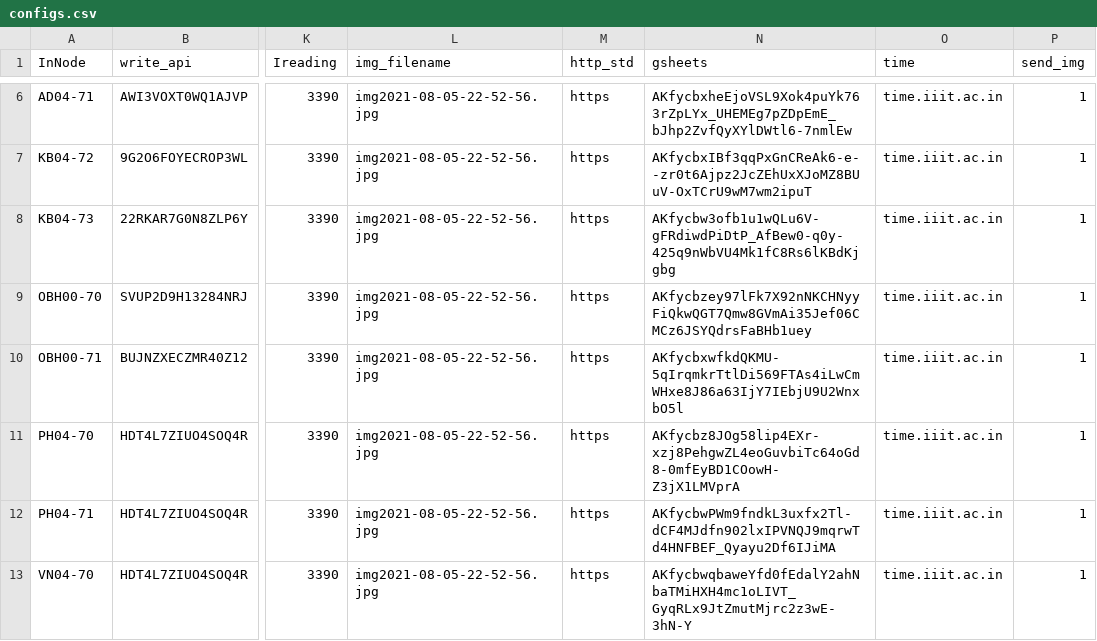
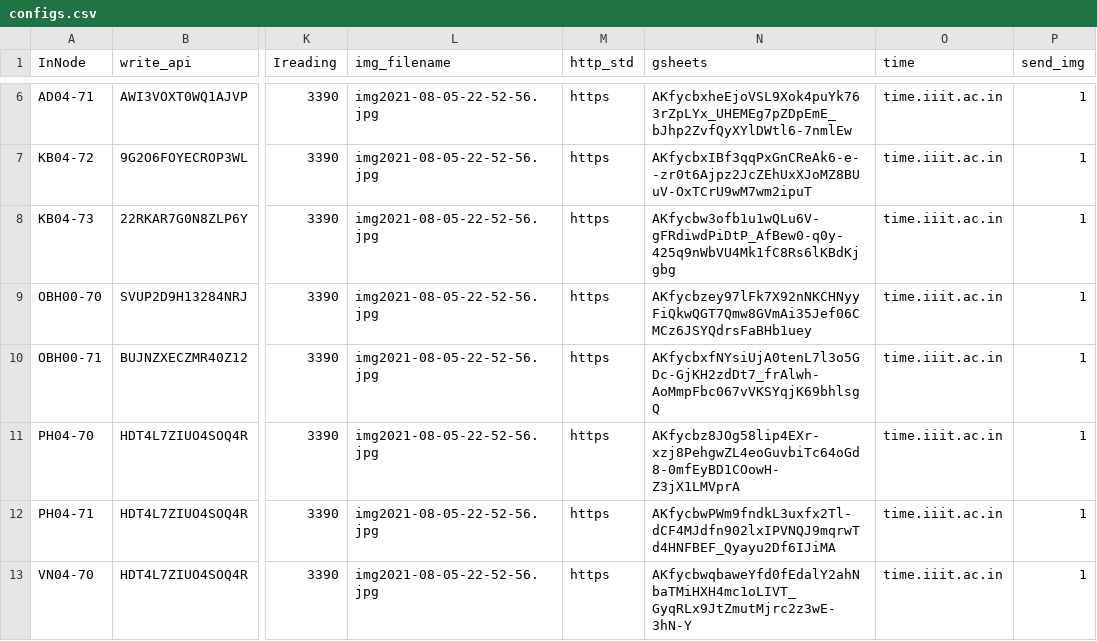
Before and after one commit to ankitkriti/Ph-03, a CSV file: configs.csv, drawn as a sheet; only a part is shown, gaps mark what is left out; the diff names each change by its address in the sheet, - before the commit and + after, or states it on an @@ line.

Commit message:
OBH-71

```diff
--- a/configs.csv
+++ b/configs.csv
-N10 (gsheets): AKfycbxwfkdQKMU-5qIrqmkrTtlDi569FTAs4iLwCmWHxe8J86a63IjY7IEbjU9U2WnxbO5l
+N10 (gsheets): AKfycbxfNYsiUjA0tenL7l3o5GDc-GjKH2zdDt7_frAlwh-AoMmpFbc067vVKSYqjK69bhlsgQ
```
